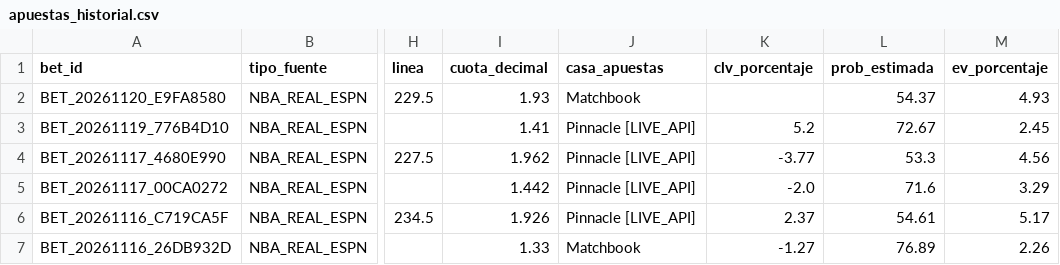
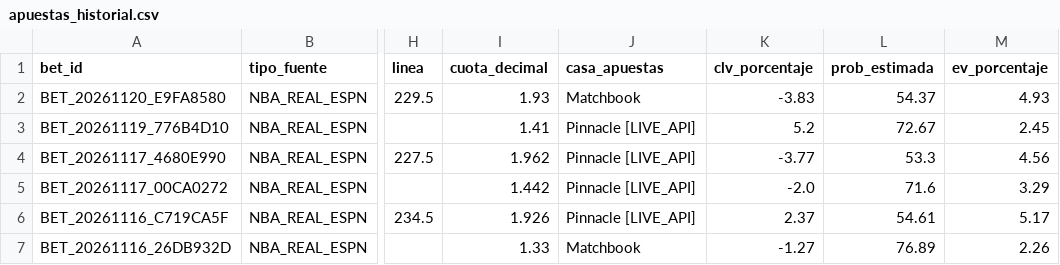
Before and after one commit to Drewks/nba-betting-intelligence, a CSV file: data/apuestas_historial.csv, drawn as a sheet; only a part is shown, gaps mark what is left out; the diff names each change by its address in the sheet, - before the commit and + after, or states it on an @@ line.

```diff
--- a/data/apuestas_historial.csv
+++ b/data/apuestas_historial.csv
-K2 (clv_porcentaje): (empty)
+K2 (clv_porcentaje): -3.83
```
Also changed, not shown: 27 other files.
